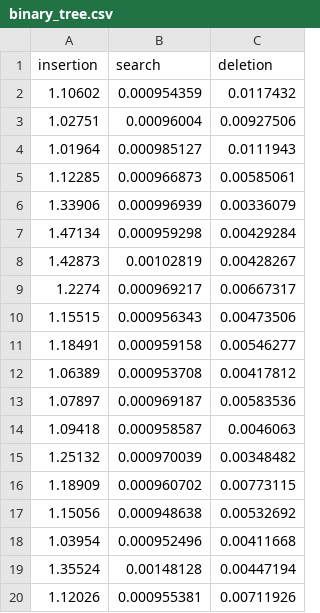
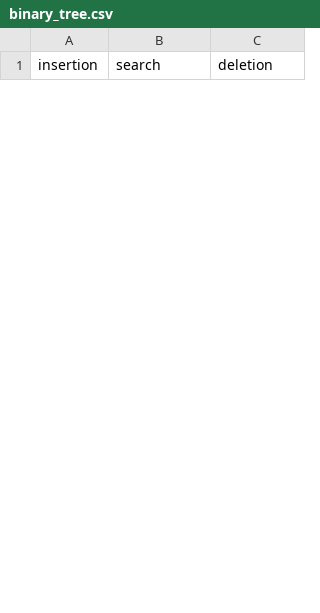
Before and after one commit to ifpr-paranavai/yet-another-data-structure-library, a CSV file: case-study/datasets/binary_tree.csv, drawn as a sheet; only a part is shown; removed rows and columns are numbered as before the commit, all else as after; the diff covers the shown part only; the diff names each change by its address in the sheet, - before the commit and + after, or states it on an @@ line.

```diff
--- a/case-study/datasets/binary_tree.csv
+++ b/case-study/datasets/binary_tree.csv
-row 2: 1.10602 | 0.000954359 | 0.0117432
-row 3: 1.02751 | 0.00096004 | 0.00927506
-row 4: 1.01964 | 0.000985127 | 0.0111943
-row 5: 1.12285 | 0.000966873 | 0.00585061
-row 6: 1.33906 | 0.000996939 | 0.00336079
-row 7: 1.47134 | 0.000959298 | 0.00429284
-row 8: 1.42873 | 0.00102819 | 0.00428267
-row 9: 1.2274 | 0.000969217 | 0.00667317
-row 10: 1.15515 | 0.000956343 | 0.00473506
-row 11: 1.18491 | 0.000959158 | 0.00546277
-row 12: 1.06389 | 0.000953708 | 0.00417812
-row 13: 1.07897 | 0.000969187 | 0.00583536
-row 14: 1.09418 | 0.000958587 | 0.0046063
-row 15: 1.25132 | 0.000970039 | 0.00348482
-row 16: 1.18909 | 0.000960702 | 0.00773115
-row 17: 1.15056 | 0.000948638 | 0.00532692
-row 18: 1.03954 | 0.000952496 | 0.00411668
-row 19: 1.35524 | 0.00148128 | 0.00447194
-row 20: 1.12026 | 0.000955381 | 0.00711926
```
Also changed, not shown: 30 added rows and 11 removed rows elsewhere in this file, 1 other file.
